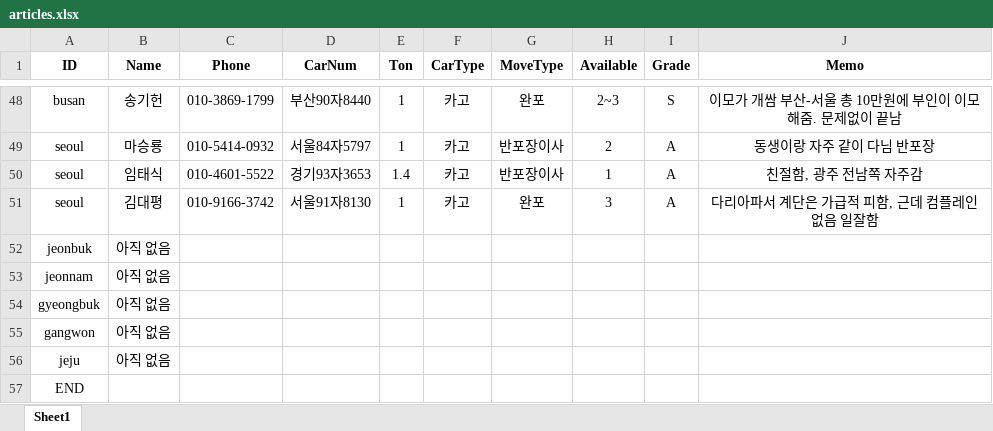
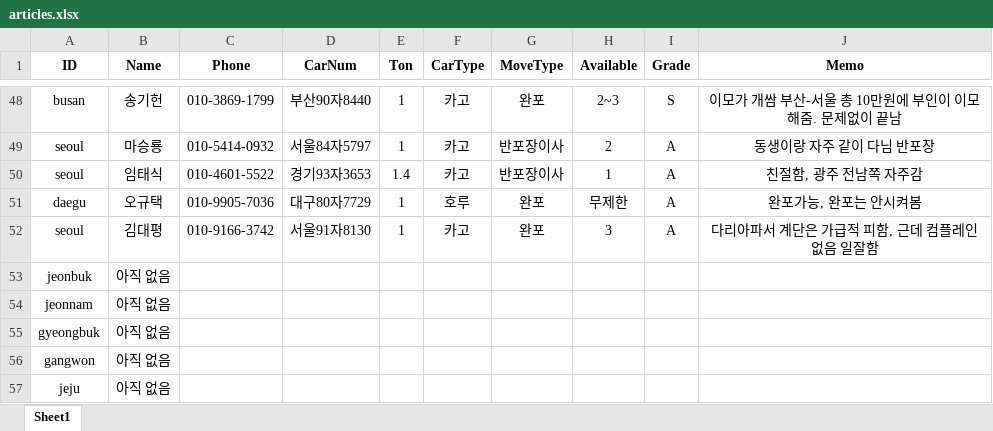
Before and after one commit to JinSNU/MoveUniversity, an Excel workbook: articles.xlsx, sheet Sheet1, drawn as a sheet; only a part is shown, gaps mark what is left out; the shorter side is filled out with more unchanged rows; values as stored, in another font and other column widths than the file's, no borders; the diff names each change by its address in the sheet, - before the commit and + after, or states it on an @@ line.

Commit message:
Updated files

```diff
--- a/articles.xlsx (sheet Sheet1)
+++ b/articles.xlsx (sheet Sheet1)
+row 51: daegu | 오규택 | 010-9905-7036 | 대구80자7729 | 1 | 호루 | 완포 | 무제한 | A | 완포가능, 완포는 안시켜봄
```
